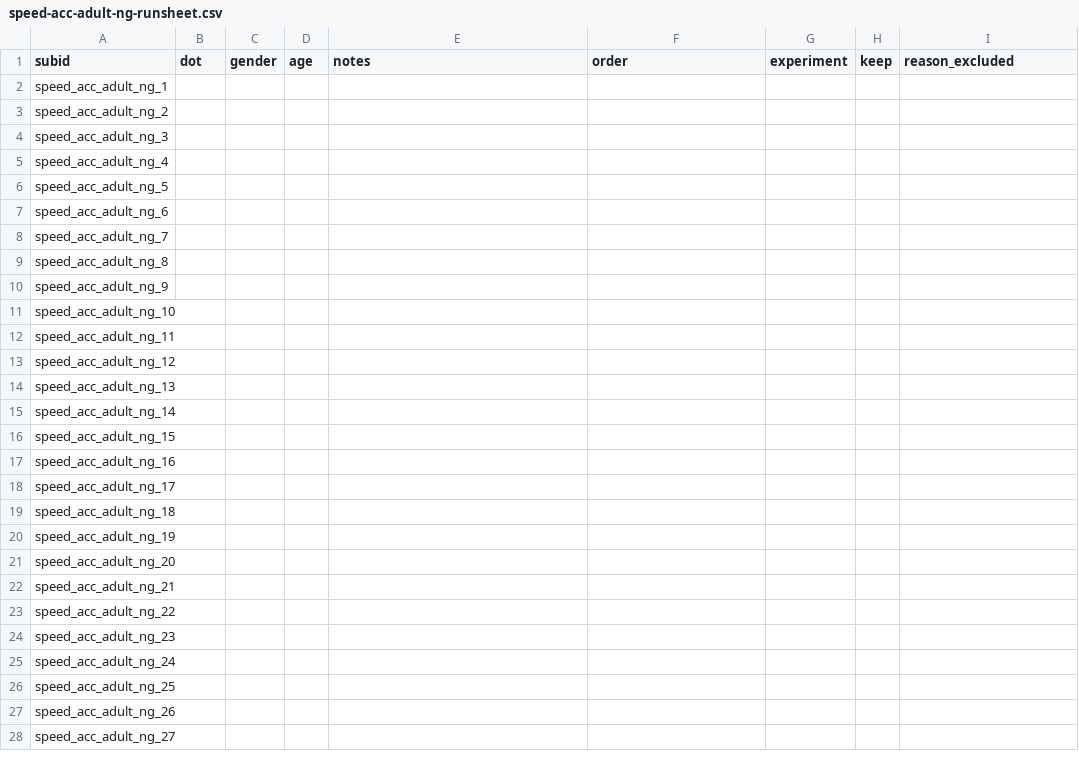
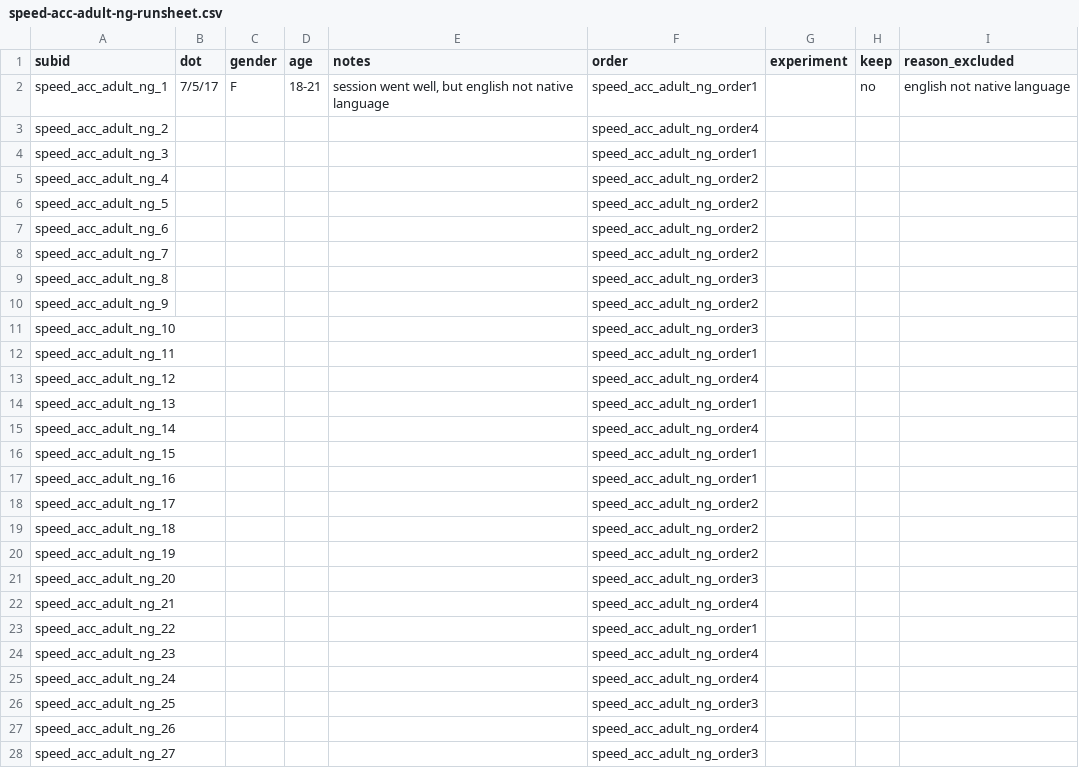
Before and after one commit to kemacdonald/speed-acc, a CSV file: data/demographics/speed-acc-adult-ng-runsheet.csv, drawn as a sheet; only a part is shown; the diff covers the shown part only.

Commit message:
randomization of adult orders

```diff
--- a/data/demographics/speed-acc-adult-ng-runsheet.csv
+++ b/data/demographics/speed-acc-adult-ng-runsheet.csv
@@ -1,28 +1,28 @@
 subid,dot,gender,age,notes,order,experiment,keep,reason_excluded
-speed_acc_adult_ng_1,,,,,,,,
-speed_acc_adult_ng_2,,,,,,,,
-speed_acc_adult_ng_3,,,,,,,,
-speed_acc_adult_ng_4,,,,,,,,
-speed_acc_adult_ng_5,,,,,,,,
-speed_acc_adult_ng_6,,,,,,,,
-speed_acc_adult_ng_7,,,,,,,,
-speed_acc_adult_ng_8,,,,,,,,
-speed_acc_adult_ng_9,,,,,,,,
-speed_acc_adult_ng_10,,,,,,,,
-speed_acc_adult_ng_11,,,,,,,,
-speed_acc_adult_ng_12,,,,,,,,
-speed_acc_adult_ng_13,,,,,,,,
-speed_acc_adult_ng_14,,,,,,,,
-speed_acc_adult_ng_15,,,,,,,,
-speed_acc_adult_ng_16,,,,,,,,
-speed_acc_adult_ng_17,,,,,,,,
-speed_acc_adult_ng_18,,,,,,,,
-speed_acc_adult_ng_19,,,,,,,,
-speed_acc_adult_ng_20,,,,,,,,
-speed_acc_adult_ng_21,,,,,,,,
-speed_acc_adult_ng_22,,,,,,,,
-speed_acc_adult_ng_23,,,,,,,,
-speed_acc_adult_ng_24,,,,,,,,
-speed_acc_adult_ng_25,,,,,,,,
-speed_acc_adult_ng_26,,,,,,,,
-speed_acc_adult_ng_27,,,,,,,,
+speed_acc_adult_ng_1,7/5/17,F,18-21,"session went well, but english not native language",speed_acc_adult_ng_order1,,no,english not native language
+speed_acc_adult_ng_2,,,,,speed_acc_adult_ng_order4,,,
+speed_acc_adult_ng_3,,,,,speed_acc_adult_ng_order1,,,
+speed_acc_adult_ng_4,,,,,speed_acc_adult_ng_order2,,,
+speed_acc_adult_ng_5,,,,,speed_acc_adult_ng_order2,,,
+speed_acc_adult_ng_6,,,,,speed_acc_adult_ng_order2,,,
+speed_acc_adult_ng_7,,,,,speed_acc_adult_ng_order2,,,
+speed_acc_adult_ng_8,,,,,speed_acc_adult_ng_order3,,,
+speed_acc_adult_ng_9,,,,,speed_acc_adult_ng_order2,,,
+speed_acc_adult_ng_10,,,,,speed_acc_adult_ng_order3,,,
+speed_acc_adult_ng_11,,,,,speed_acc_adult_ng_order1,,,
+speed_acc_adult_ng_12,,,,,speed_acc_adult_ng_order4,,,
+speed_acc_adult_ng_13,,,,,speed_acc_adult_ng_order1,,,
+speed_acc_adult_ng_14,,,,,speed_acc_adult_ng_order4,,,
+speed_acc_adult_ng_15,,,,,speed_acc_adult_ng_order1,,,
+speed_acc_adult_ng_16,,,,,speed_acc_adult_ng_order1,,,
+speed_acc_adult_ng_17,,,,,speed_acc_adult_ng_order2,,,
+speed_acc_adult_ng_18,,,,,speed_acc_adult_ng_order2,,,
+speed_acc_adult_ng_19,,,,,speed_acc_adult_ng_order2,,,
+speed_acc_adult_ng_20,,,,,speed_acc_adult_ng_order3,,,
+speed_acc_adult_ng_21,,,,,speed_acc_adult_ng_order4,,,
+speed_acc_adult_ng_22,,,,,speed_acc_adult_ng_order1,,,
+speed_acc_adult_ng_23,,,,,speed_acc_adult_ng_order4,,,
+speed_acc_adult_ng_24,,,,,speed_acc_adult_ng_order4,,,
+speed_acc_adult_ng_25,,,,,speed_acc_adult_ng_order3,,,
+speed_acc_adult_ng_26,,,,,speed_acc_adult_ng_order4,,,
+speed_acc_adult_ng_27,,,,,speed_acc_adult_ng_order3,,,
```
Also changed, not shown: 1 added row and 5 edited cells elsewhere in this file, 1 other file.
